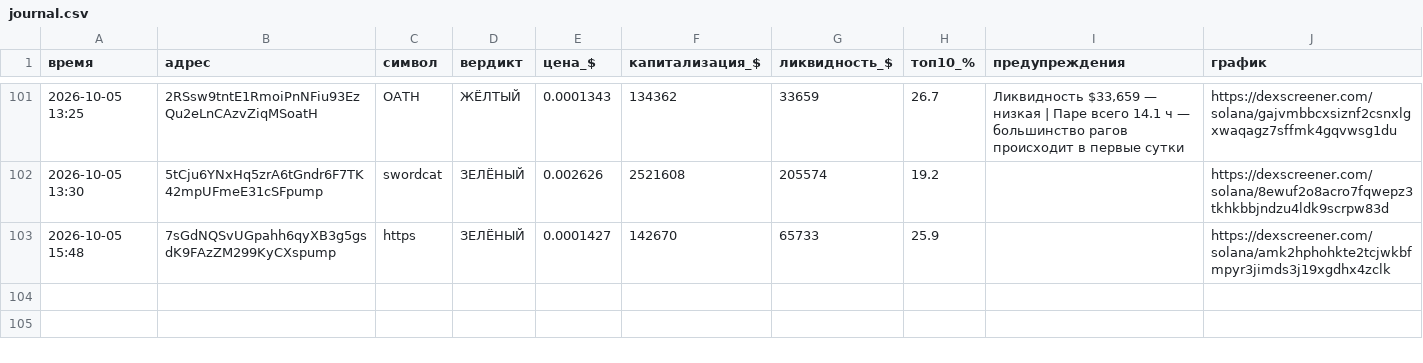
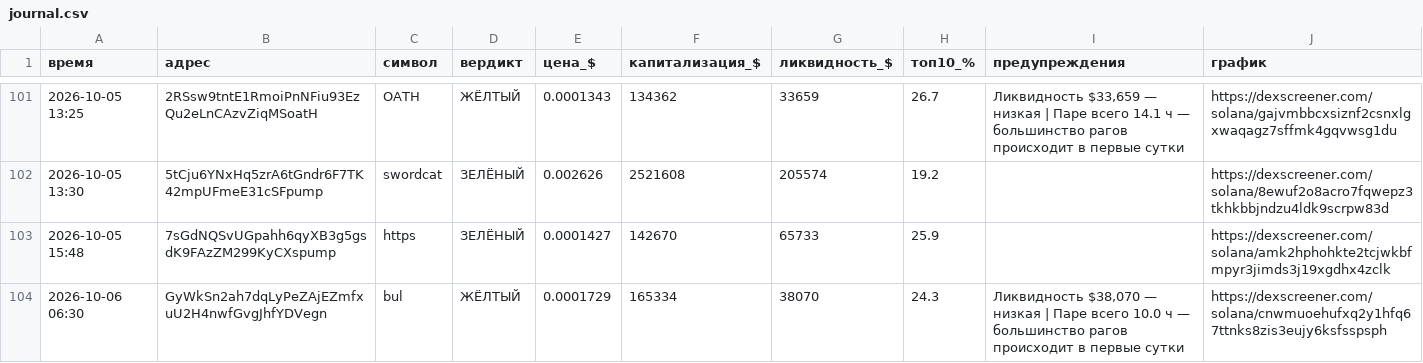
Before and after one commit to kovalkovulian-creator/crypto-scanner-github, a CSV file: journal.csv, drawn as a sheet; only a part is shown, gaps mark what is left out; the diff names each change by its address in the sheet, - before the commit and + after, or states it on an @@ line.

```diff
--- a/journal.csv
+++ b/journal.csv
+row 104: 2026-10-06 06:30 | GyWkSn2ah7dqLyPeZAjEZmfxuU2H4nwfGvgJhfYDVegn | bul | ЖЁЛТЫЙ | 0.0001729 | 165334 | 38070 | 24.3 | Ликвидность $38,070 — низкая | Паре всего 10.0 ч — большинство рагов происходит в первые сутки | https://dexscreener.com/solana/cnwmuoehufxq2y1hfq67ttnks8zis3eujy6ksfsspsph
```
Also changed, not shown: 2 other files.
